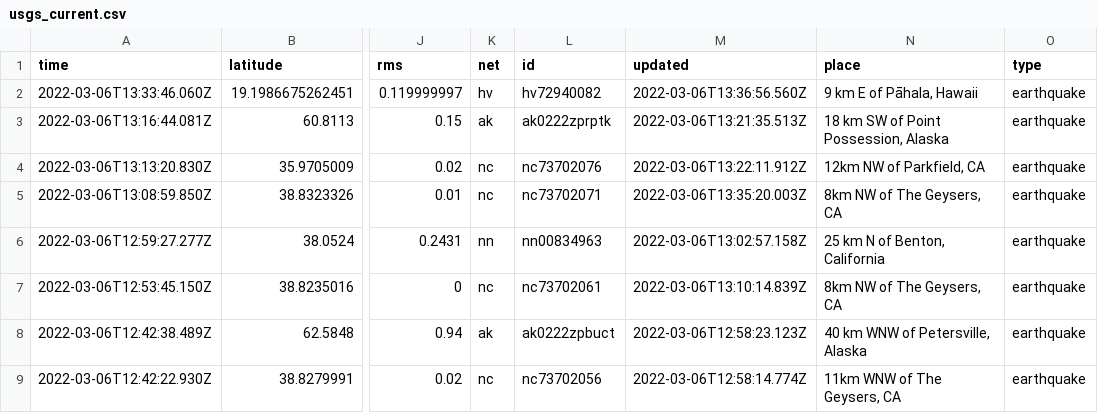
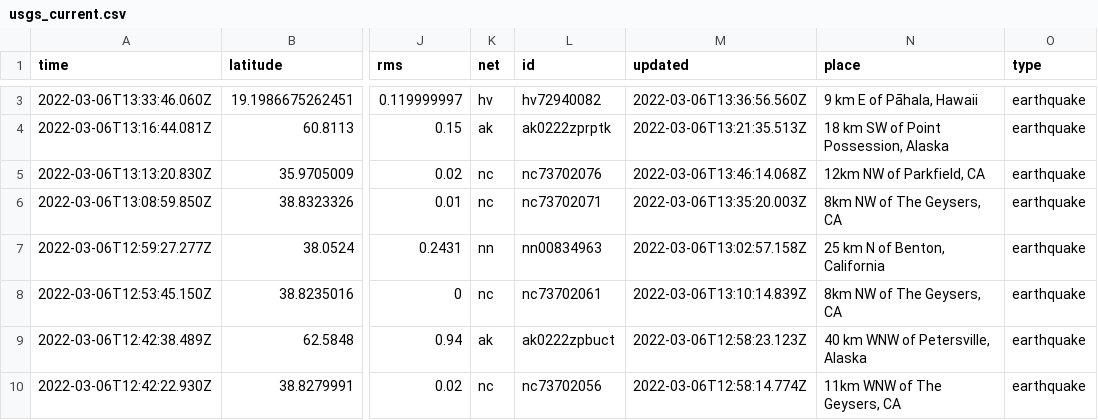
Before and after one commit to johnstont05/nicar22-github-actions, a CSV file: usgs_current.csv, drawn as a sheet; only a part is shown, gaps mark what is left out; addresses are those after the commit; the diff covers the shown part only; the diff names each change by its address in the sheet, - before the commit and + after, or states it on an @@ line.

```diff
--- a/usgs_current.csv
+++ b/usgs_current.csv
-M5 (updated): 2022-03-06T13:22:11.912Z
+M5 (updated): 2022-03-06T13:46:14.068Z
```
Also changed, not shown: 1 added row and 4 edited cells elsewhere in this file, usgs_main.csv.
